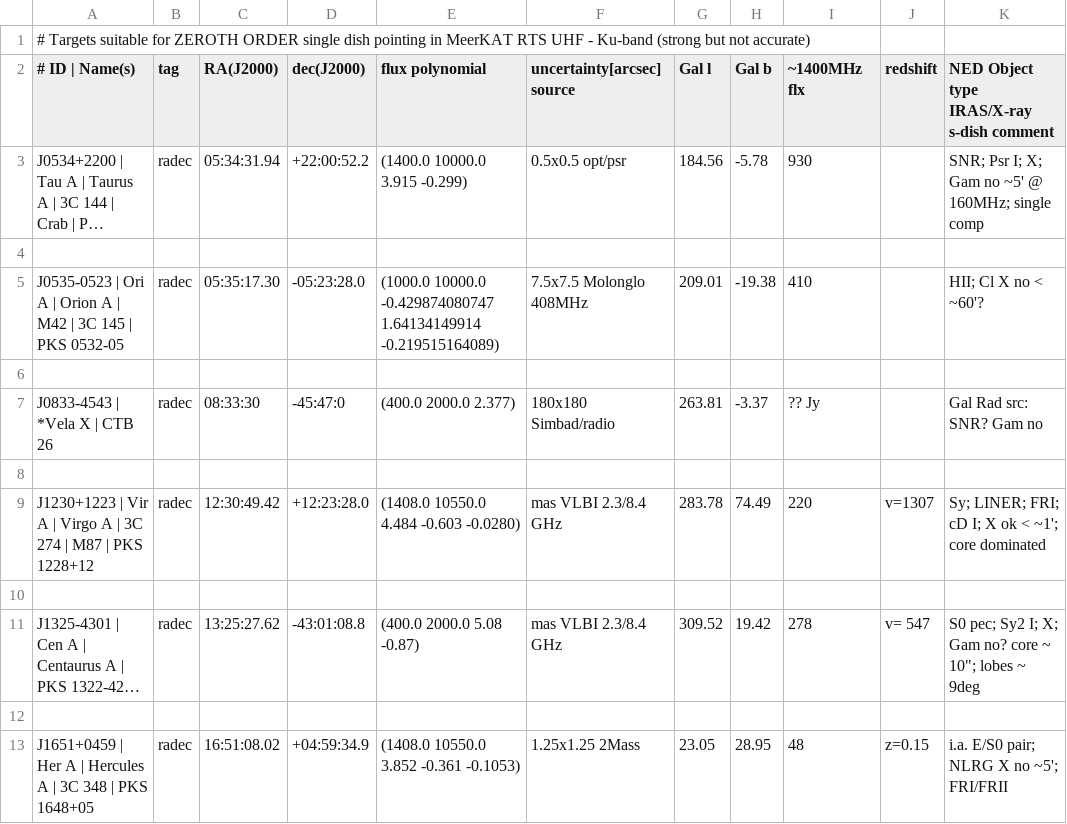
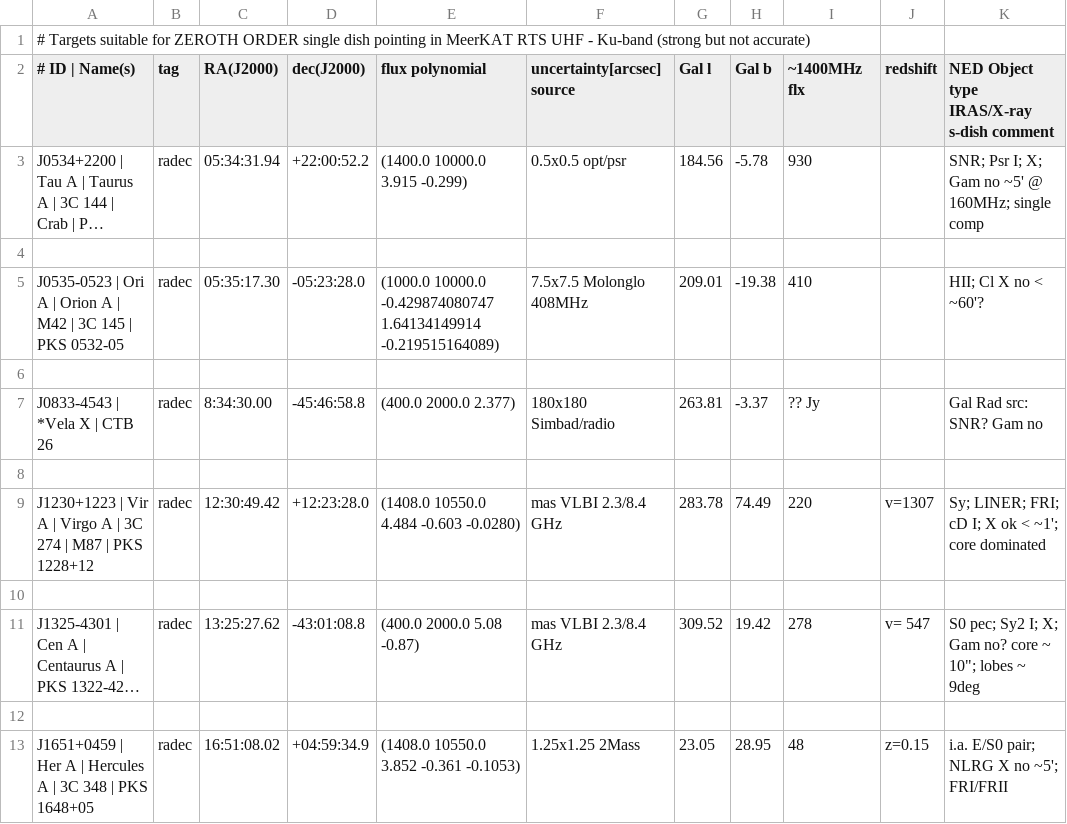
Before and after one commit to ska-sa/dvs, a CSV file: catalogues/targets_pnt_XXX.csv, drawn as a sheet; only a part is shown; long unchanged cells end in ….

Commit message:
Updated Vela, from simbad

```diff
--- a/catalogues/targets_pnt_XXX.csv
+++ b/catalogues/targets_pnt_XXX.csv
@@ -6,3 +6,3 @@ J0535-0523 | Ori A | Orion A | M42 | 3C 145 | PKS 0532-05,   radec, 05:35:17.30,
 
-J0833-4543 | *Vela X | CTB 26,                               radec, 08:33:30, -45:47:0,    (400.0 2000.0 2.377),                                         180x180      Simbad/radio,       263.81,  -3.37,     ?? Jy,        ,  Gal Rad src: SNR?      Gam        no
+J0833-4543 | *Vela X | CTB 26,                               radec, 8:34:30.00, -45:46:58.8,    (400.0 2000.0 2.377),                                         180x180      Simbad/radio,       263.81,  -3.37,     ?? Jy,        ,  Gal Rad src: SNR?      Gam        no
 
```
